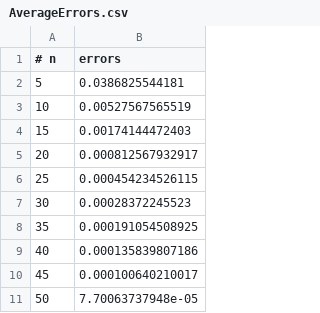
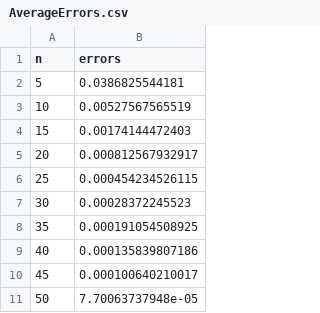
Before and after one commit to sayop/CFM01, a CSV file: PostProc/Pr1/AverageErrors.csv, drawn as a sheet.

```diff
--- a/PostProc/Pr1/AverageErrors.csv
+++ b/PostProc/Pr1/AverageErrors.csv
@@ -1,2 +1,2 @@
-# n, errors
+n,errors
 5,0.0386825544181
```
Also changed, not shown: 44 other files.
